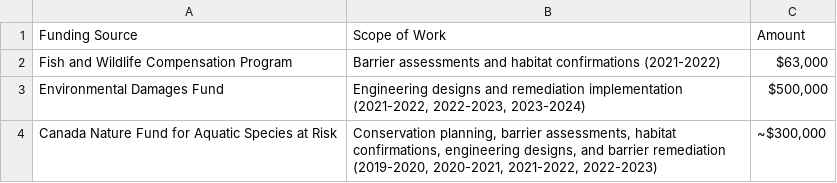
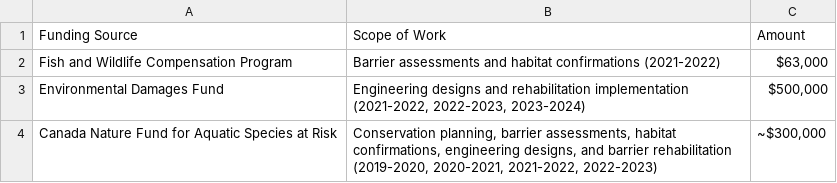
Before and after one commit to Canadian-Wildlife-Federation/elk-wcrp, a CSV file: content/data/confirmed-funding-sources.csv, drawn as a sheet.

```diff
--- a/content/data/confirmed-funding-sources.csv
+++ b/content/data/confirmed-funding-sources.csv
@@ -2,3 +2,3 @@
 Fish and Wildlife Compensation Program,Barrier assessments and habitat confirmations (2021-2022),"$63,000"
-Environmental Damages Fund,"Engineering designs and remediation implementation (2021-2022, 2022-2023, 2023-2024)","$500,000"
-Canada Nature Fund for Aquatic Species at Risk,"Conservation planning, barrier assessments, habitat confirmations, engineering designs, and barrier remediation (2019-2020, 2020-2021, 2021-2022, 2022-2023)","~$300,000"
+Environmental Damages Fund,"Engineering designs and rehabilitation implementation (2021-2022, 2022-2023, 2023-2024)","$500,000"
+Canada Nature Fund for Aquatic Species at Risk,"Conservation planning, barrier assessments, habitat confirmations, engineering designs, and barrier rehabilitation (2019-2020, 2020-2021, 2021-2022, 2022-2023)","~$300,000"
```
Also changed, not shown: content/data/operational-plan.csv, content/data/potential-funding-sources.csv, 39 other files.
